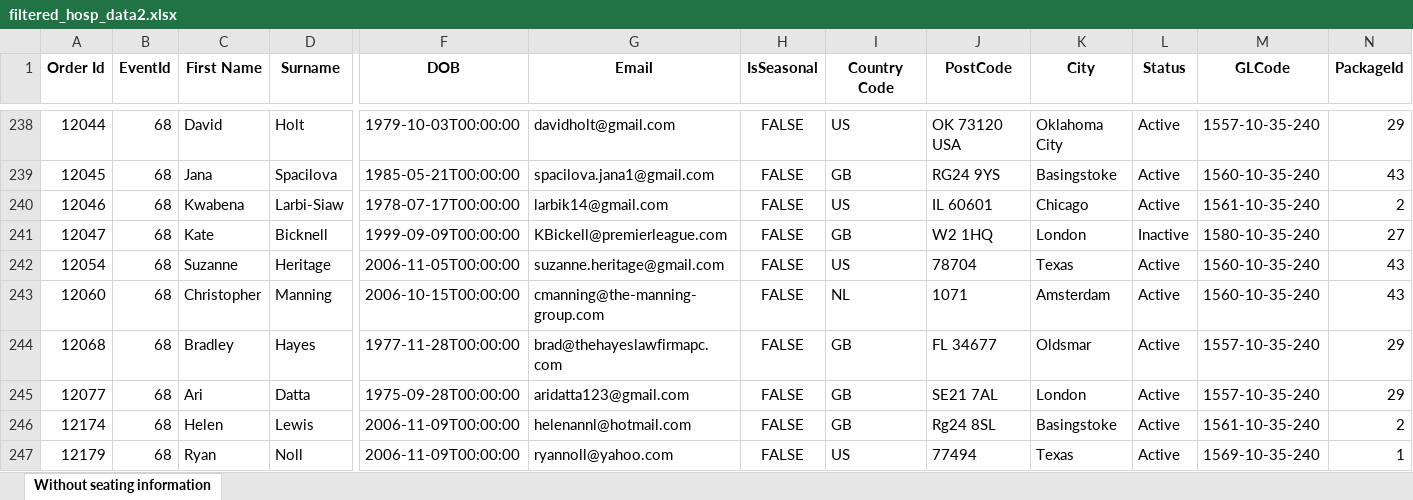
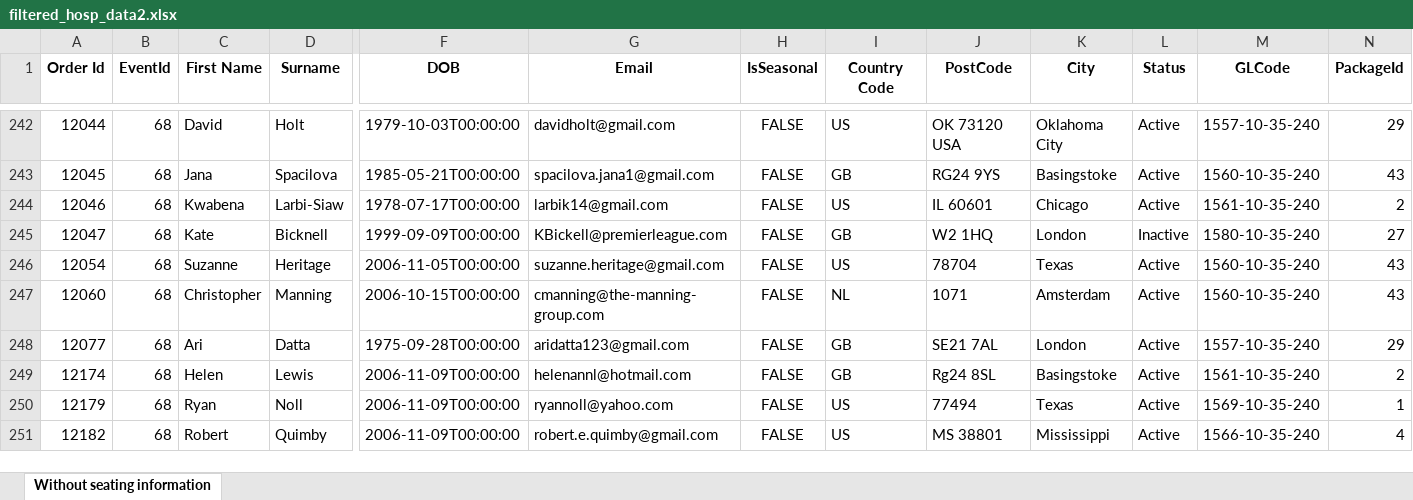
Before and after one commit to AFC-Venue-Premium-Sales/afc-streamlit-apps, an Excel workbook: filtered_hosp_data2.xlsx, sheet Without seating information, drawn as a sheet; only a part is shown, gaps mark what is left out; the shorter side is filled out with more unchanged rows; values as stored, in another font and other column widths than the file's, no borders; removed rows and columns are numbered as before the commit, all else as after; rows hold the shown columns only; the diff covers the shown part only; the diff names each change by its address in the sheet, - before the commit and + after, or states it on an @@ line.

```diff
--- a/filtered_hosp_data2.xlsx (sheet Without seating information)
+++ b/filtered_hosp_data2.xlsx (sheet Without seating information)
-row 244: 12068 | 68 | Bradley | Hayes | 1977-11-28T00:00:00 | brad@thehayeslawfirmapc.com | FALSE | GB | FL 34677 | Oldsmar | Active | 1557-10-35-240 | 29
```
Also changed, not shown: 9 added rows elsewhere in this sheet, 2 other files.
